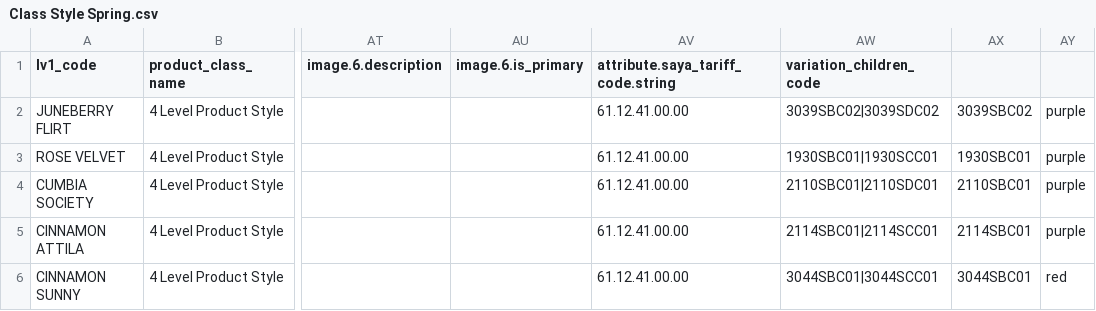
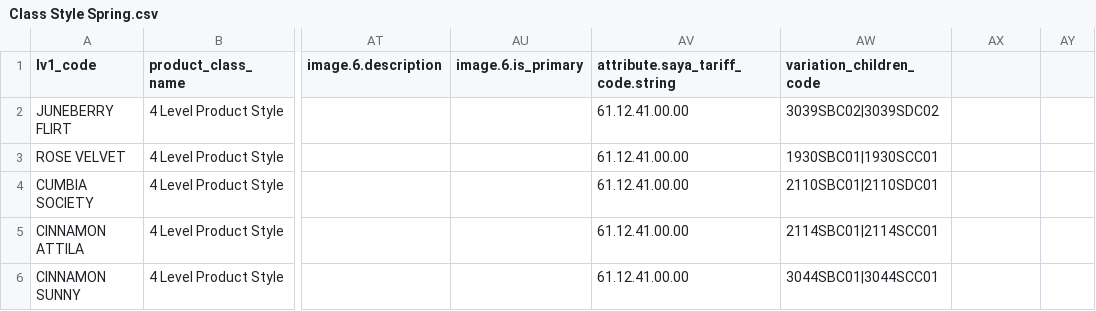
Before and after one commit to juvape/Commerce-Conect-FF, a CSV file: Archivos CSV/Spring 2018/4 Level product/Class Style Spring.csv, drawn as a sheet; only a part is shown, gaps mark what is left out; the diff covers the shown part only; the diff names each change by its address in the sheet, - before the commit and + after, or states it on an @@ line.

```diff
--- a/Archivos CSV/Spring 2018/4 Level product/Class Style Spring.csv
+++ b/Archivos CSV/Spring 2018/4 Level product/Class Style Spring.csv
-AX2: 3039SBC02
+AX2: (empty)
-AY2:AY5: purple
+AY2:AY5: (empty)
-AX3: 1930SBC01
+AX3: (empty)
-AX4: 2110SBC01
+AX4: (empty)
-AX5: 2114SBC01
+AX5: (empty)
-AX6: 3044SBC01
+AX6: (empty)
-AY6: red
+AY6: (empty)
```
Also changed, not shown: 106 edited cells elsewhere in this file, Archivos CSV/Spring 2018/3 Level Product/Style Spring Spanish.csv, Archivos CSV/Spring 2018/3 Level Product/Style Spring.csv, 4 other files.
